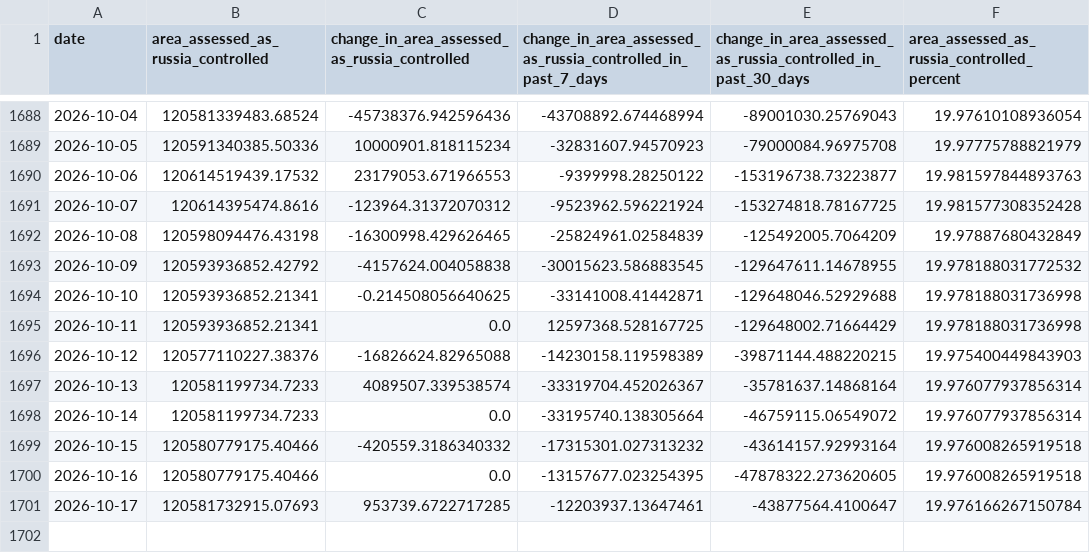
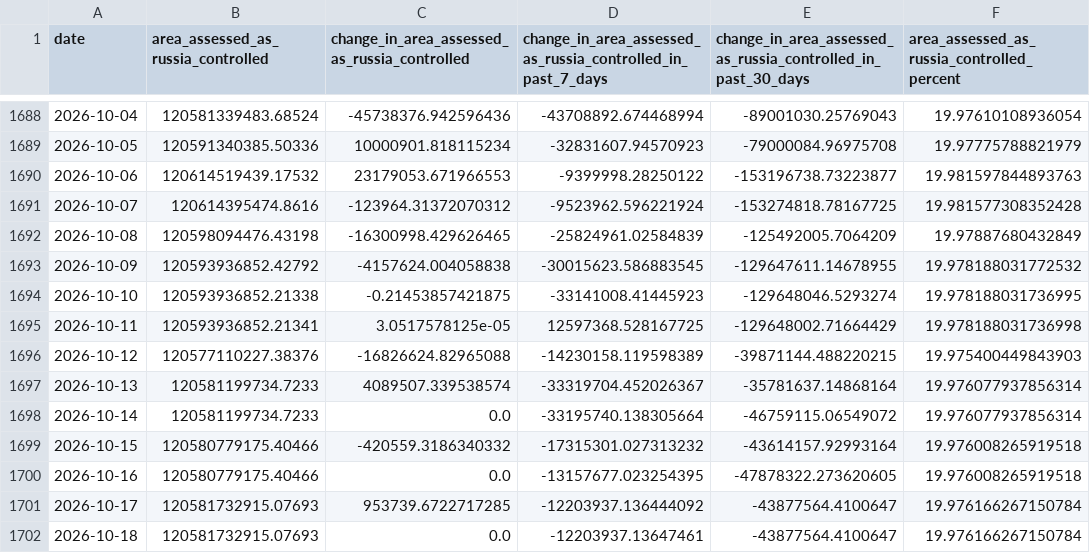
Before and after one commit to TheEconomist/the-economist-ukraine-war-dead-and-wounded-estimates, a CSV file: source-data/deaths-and-casualties-data/area_assessed_as_controlled_by_russia.csv, drawn as a sheet; only a part is shown, gaps mark what is left out.

Commit message:
Update deaths-and-casualties data & run meta-estimate.R

```diff
--- a/source-data/deaths-and-casualties-data/area_assessed_as_controlled_by_russia.csv
+++ b/source-data/deaths-and-casualties-data/area_assessed_as_controlled_by_russia.csv
@@ -1693,4 +1693,4 @@ date,area_assessed_as_russia_controlled,change_in_area_assessed_as_russia_contro
 2026-10-09,120593936852.42792,-4157624.004058838,-30015623.586883545,-129647611.14678955,19.978188031772532
-2026-10-10,120593936852.21341,-0.214508056640625,-33141008.41442871,-129648046.52929688,19.978188031736998
-2026-10-11,120593936852.21341,0.0,12597368.528167725,-129648002.71664429,19.978188031736998
+2026-10-10,120593936852.21338,-0.21453857421875,-33141008.41445923,-129648046.5293274,19.978188031736995
+2026-10-11,120593936852.21341,3.0517578125e-05,12597368.528167725,-129648002.71664429,19.978188031736998
 2026-10-12,120577110227.38376,-16826624.82965088,-14230158.119598389,-39871144.488220215,19.975400449843903
@@ -1700,2 +1700,3 @@ date,area_assessed_as_russia_controlled,change_in_area_assessed_as_russia_contro
 2026-10-16,120580779175.40466,0.0,-13157677.023254395,-47878322.273620605,19.976008265919518
-2026-10-17,120581732915.07693,953739.6722717285,-12203937.13647461,-43877564.4100647,19.976166267150784
+2026-10-17,120581732915.07693,953739.6722717285,-12203937.136444092,-43877564.4100647,19.976166267150784
+2026-10-18,120581732915.07693,0.0,-12203937.13647461,-43877564.4100647,19.976166267150784
```
Also changed, not shown: output-data/tracker/meta-estimate-casualties.csv, output-data/tracker/meta-estimate-deaths.csv, 1 other file.
